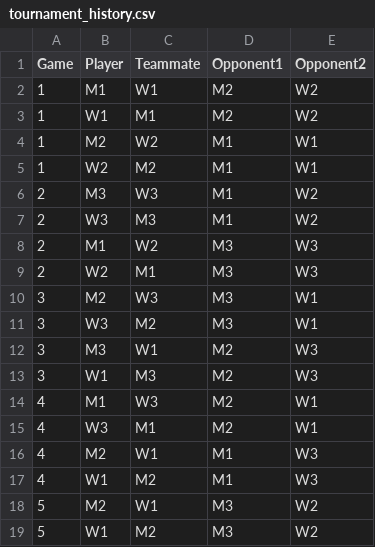
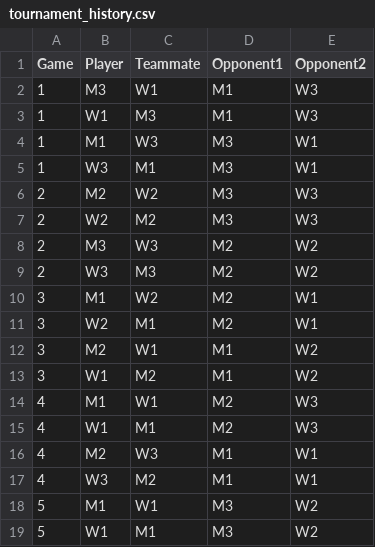
Before and after one commit to JCiolfi25/RCO_Scramble, a CSV file: tournament_history.csv, drawn as a sheet; only a part is shown; the diff covers the shown part only.

```diff
--- a/tournament_history.csv
+++ b/tournament_history.csv
@@ -1,19 +1,19 @@
 Game,Player,Teammate,Opponent1,Opponent2
-1,M1,W1,M2,W2
-1,W1,M1,M2,W2
-1,M2,W2,M1,W1
-1,W2,M2,M1,W1
-2,M3,W3,M1,W2
-2,W3,M3,M1,W2
-2,M1,W2,M3,W3
-2,W2,M1,M3,W3
-3,M2,W3,M3,W1
-3,W3,M2,M3,W1
-3,M3,W1,M2,W3
-3,W1,M3,M2,W3
-4,M1,W3,M2,W1
-4,W3,M1,M2,W1
-4,M2,W1,M1,W3
-4,W1,M2,M1,W3
-5,M2,W1,M3,W2
-5,W1,M2,M3,W2
+1,M3,W1,M1,W3
+1,W1,M3,M1,W3
+1,M1,W3,M3,W1
+1,W3,M1,M3,W1
+2,M2,W2,M3,W3
+2,W2,M2,M3,W3
+2,M3,W3,M2,W2
+2,W3,M3,M2,W2
+3,M1,W2,M2,W1
+3,W2,M1,M2,W1
+3,M2,W1,M1,W2
+3,W1,M2,M1,W2
+4,M1,W1,M2,W3
+4,W1,M1,M2,W3
+4,M2,W3,M1,W1
+4,W3,M2,M1,W1
+5,M1,W1,M3,W2
+5,W1,M1,M3,W2
```
Also changed, not shown: 2 added rows, 2 removed rows and 62 edited cells elsewhere in this file, tournament_schedule.csv, tournament_stats.csv, 4 other files.
